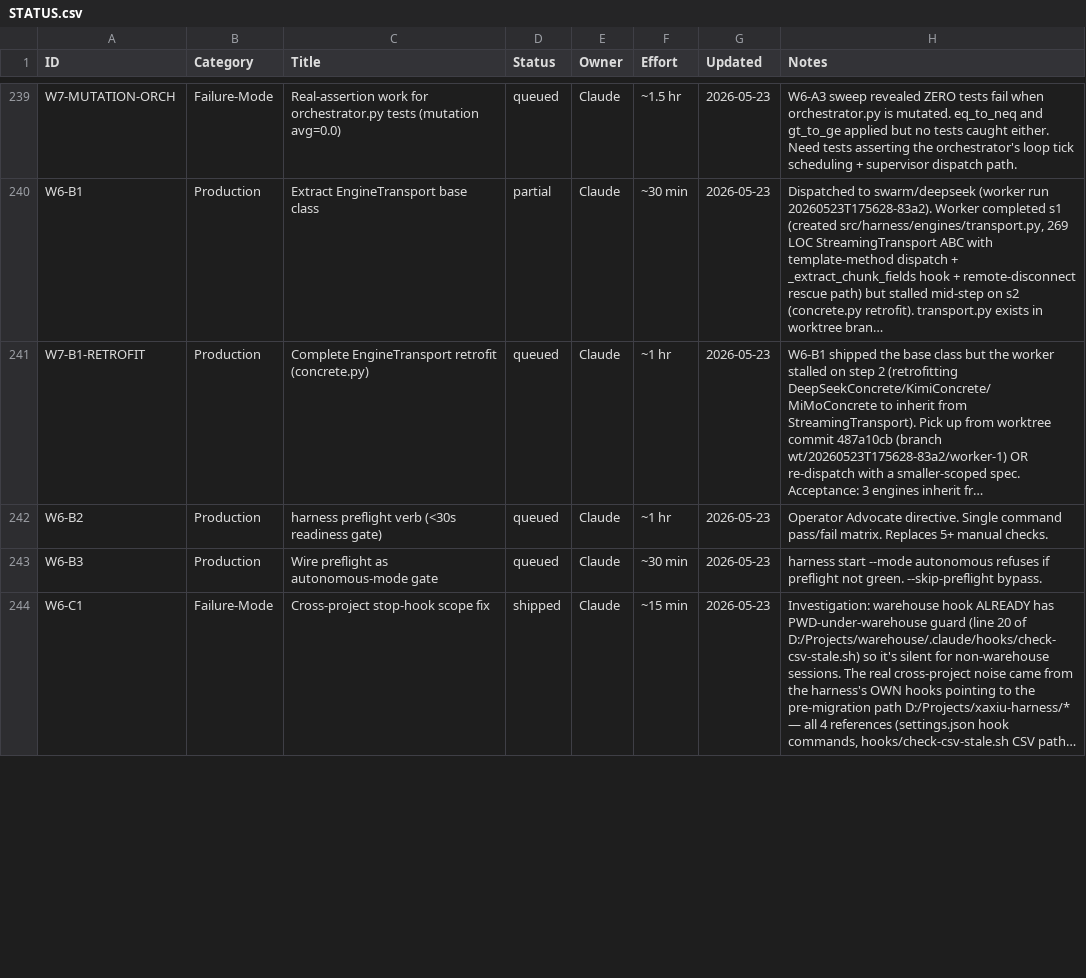
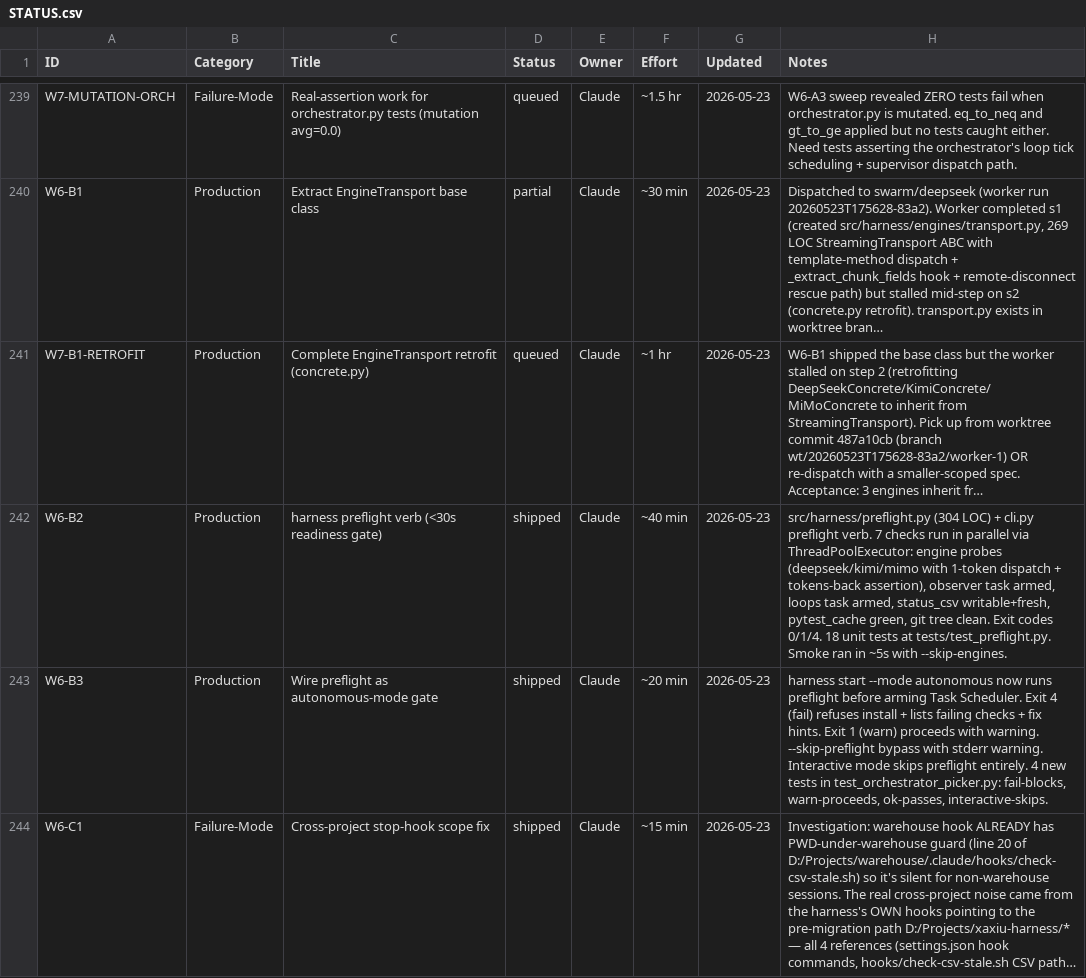
Before and after one commit to xaxiuegg/xaxiu-harness, a CSV file: coord/STATUS.csv, drawn as a sheet; only a part is shown, gaps mark what is left out; long unchanged cells end in …; the diff covers the shown part only; the diff names each change by its address in the sheet, - before the commit and + after, or states it on an @@ line.

```diff
--- a/coord/STATUS.csv
+++ b/coord/STATUS.csv
-D242:D243 (Status): queued
+D242:D243 (Status): shipped
-F242 (Effort): ~1 hr
+F242 (Effort): ~40 min
-H242 (Notes): Operator Advocate directive. Single command pass/fail matrix. Replaces 5+ manual checks.
+H242 (Notes): src/harness/preflight.py (304 LOC) + cli.py preflight verb. 7 checks run in parallel via ThreadPoolExecutor: engine probes (deepseek/kimi/mimo with 1-token dispatch + tokens-back assertion), observer task armed, loops task armed, status_csv writable+fresh, pytest_cache green, git tree clean. Exit codes 0/1/4. 18 unit tests at tests/test_preflight.py. Smoke ran in ~5s with --skip-engines.
-F243 (Effort): ~30 min
+F243 (Effort): ~20 min
-H243 (Notes): …--mode autonomous refuses if preflight not green. --skip-preflight bypass.
+H243 (Notes): …--mode autonomous now runs preflight before arming Task Scheduler. Exit 4 (fail) refuses install + lists failing checks + fix hints. Exit 1 (warn) proceeds with warning. --skip-preflight bypass with stderr warning. Interactive mode skips preflight entirely. 4 new tests in test_orchestrator_picker.py: fail-blocks, warn-proceeds, ok-passes, interactive-skips.
```
Also changed, not shown: 3 edited cells elsewhere in this file, 7 other files.
